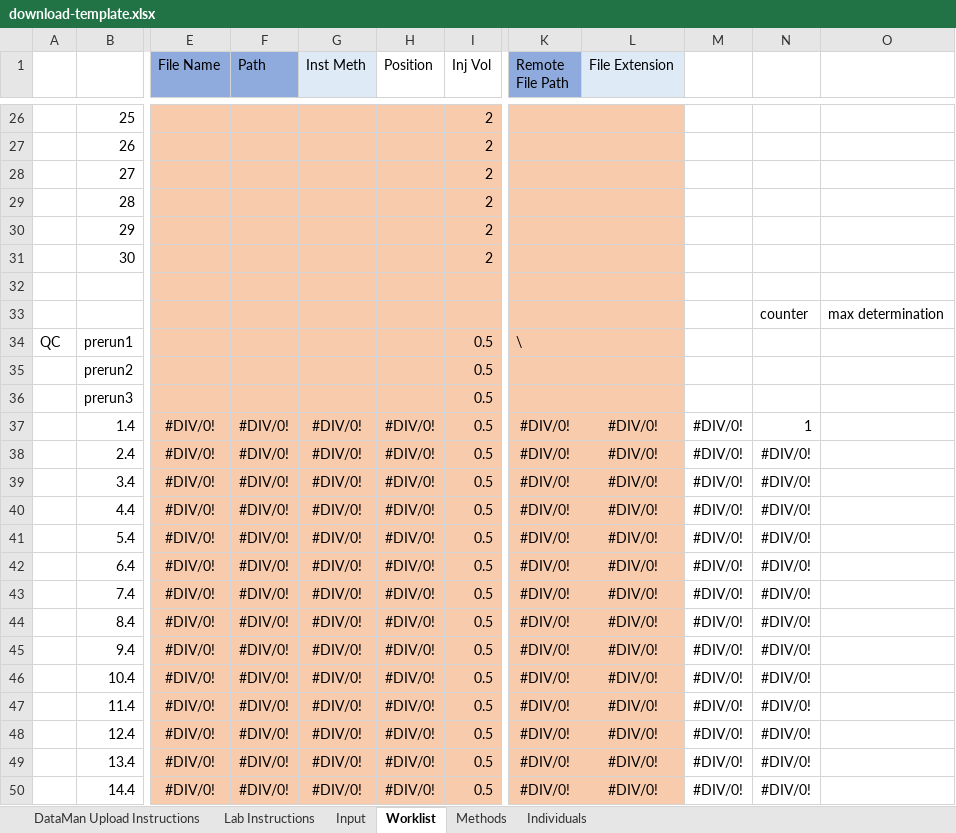
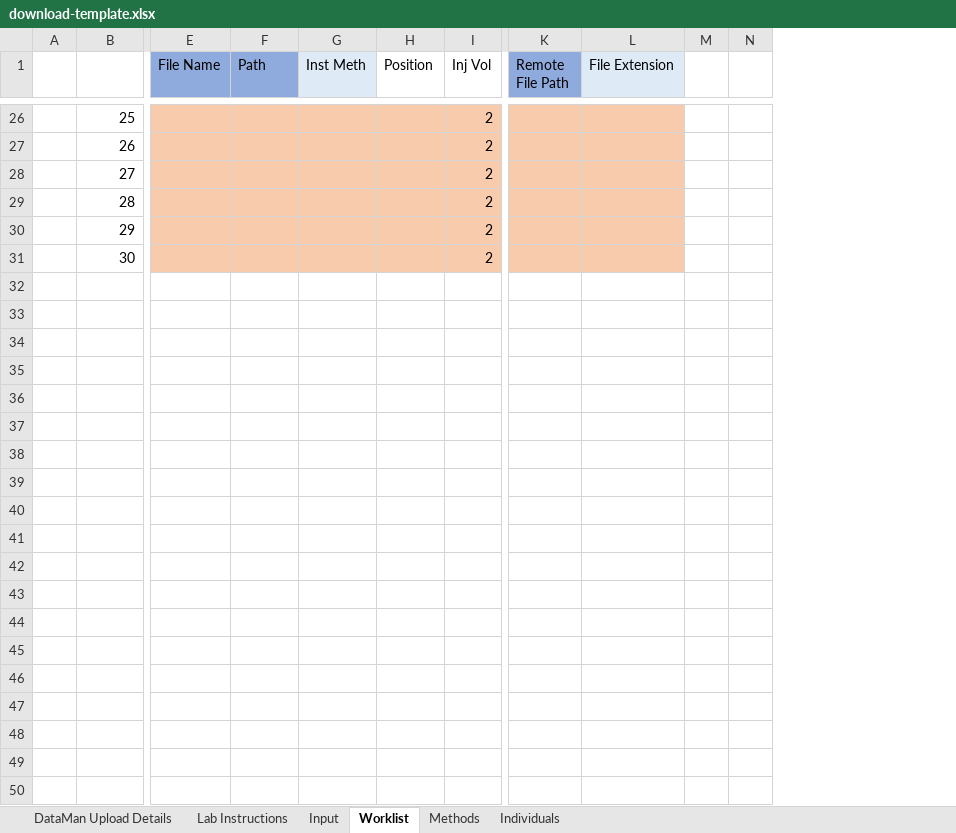
Before and after one commit to samuelpayne/DataManagement, an Excel workbook: DataMan/Records/static/download-template.xlsx, sheet Worklist, drawn as a sheet; only a part is shown, gaps mark what is left out; values as stored, in another font and other column widths than the file's, no borders; removed rows and columns are numbered as before the commit, all else as after; rows hold the shown columns only; the diff covers the shown part only; the diff names each change by its address in the sheet, - before the commit and + after, or states it on an @@ line.

```diff
--- a/DataMan/Records/static/download-template.xlsx (sheet Worklist)
+++ b/DataMan/Records/static/download-template.xlsx (sheet Worklist)
-sheet tab: DataMan Upload Instructions
+sheet tab: DataMan Upload Details
-column M, empty
-column N, empty
-column O, empty
+column M, empty
+column N, empty
-row 32: (empty)
-row 33:  |  |  |  |  |  |  |  |  |  | counter | max determination
-row 34: QC | prerun1 |  |  |  |  | 0.5 | \
-row 35:  | prerun2 |  |  |  |  | 0.5
-row 36:  | prerun3 |  |  |  |  | 0.5
-row 37:  | 1.4 | #DIV/0! | #DIV/0! | #DIV/0! | #DIV/0! | 0.5 | #DIV/0! | #DIV/0! | #DIV/0! | 1
-row 38:  | 2.4 | #DIV/0! | #DIV/0! | #DIV/0! | #DIV/0! | 0.5 | #DIV/0! | #DIV/0! | #DIV/0! | #DIV/0!
-row 39:  | 3.4 | #DIV/0! | #DIV/0! | #DIV/0! | #DIV/0! | 0.5 | #DIV/0! | #DIV/0! | #DIV/0! | #DIV/0!
-row 40:  | 4.4 | #DIV/0! | #DIV/0! | #DIV/0! | #DIV/0! | 0.5 | #DIV/0! | #DIV/0! | #DIV/0! | #DIV/0!
-row 41:  | 5.4 | #DIV/0! | #DIV/0! | #DIV/0! | #DIV/0! | 0.5 | #DIV/0! | #DIV/0! | #DIV/0! | #DIV/0!
-row 42:  | 6.4 | #DIV/0! | #DIV/0! | #DIV/0! | #DIV/0! | 0.5 | #DIV/0! | #DIV/0! | #DIV/0! | #DIV/0!
-row 43:  | 7.4 | #DIV/0! | #DIV/0! | #DIV/0! | #DIV/0! | 0.5 | #DIV/0! | #DIV/0! | #DIV/0! | #DIV/0!
-row 44:  | 8.4 | #DIV/0! | #DIV/0! | #DIV/0! | #DIV/0! | 0.5 | #DIV/0! | #DIV/0! | #DIV/0! | #DIV/0!
-row 45:  | 9.4 | #DIV/0! | #DIV/0! | #DIV/0! | #DIV/0! | 0.5 | #DIV/0! | #DIV/0! | #DIV/0! | #DIV/0!
-row 46:  | 10.4 | #DIV/0! | #DIV/0! | #DIV/0! | #DIV/0! | 0.5 | #DIV/0! | #DIV/0! | #DIV/0! | #DIV/0!
-row 47:  | 11.4 | #DIV/0! | #DIV/0! | #DIV/0! | #DIV/0! | 0.5 | #DIV/0! | #DIV/0! | #DIV/0! | #DIV/0!
-row 48:  | 12.4 | #DIV/0! | #DIV/0! | #DIV/0! | #DIV/0! | 0.5 | #DIV/0! | #DIV/0! | #DIV/0! | #DIV/0!
-row 49:  | 13.4 | #DIV/0! | #DIV/0! | #DIV/0! | #DIV/0! | 0.5 | #DIV/0! | #DIV/0! | #DIV/0! | #DIV/0!
-row 50:  | 14.4 | #DIV/0! | #DIV/0! | #DIV/0! | #DIV/0! | 0.5 | #DIV/0! | #DIV/0! | #DIV/0! | #DIV/0!
```
Also changed, not shown: 16 removed rows and 4 edited cells elsewhere in this sheet, sheet Methods, sheet Lab Instructions, sheet Input, sheet DataMan Upload Details, 17 other files.
